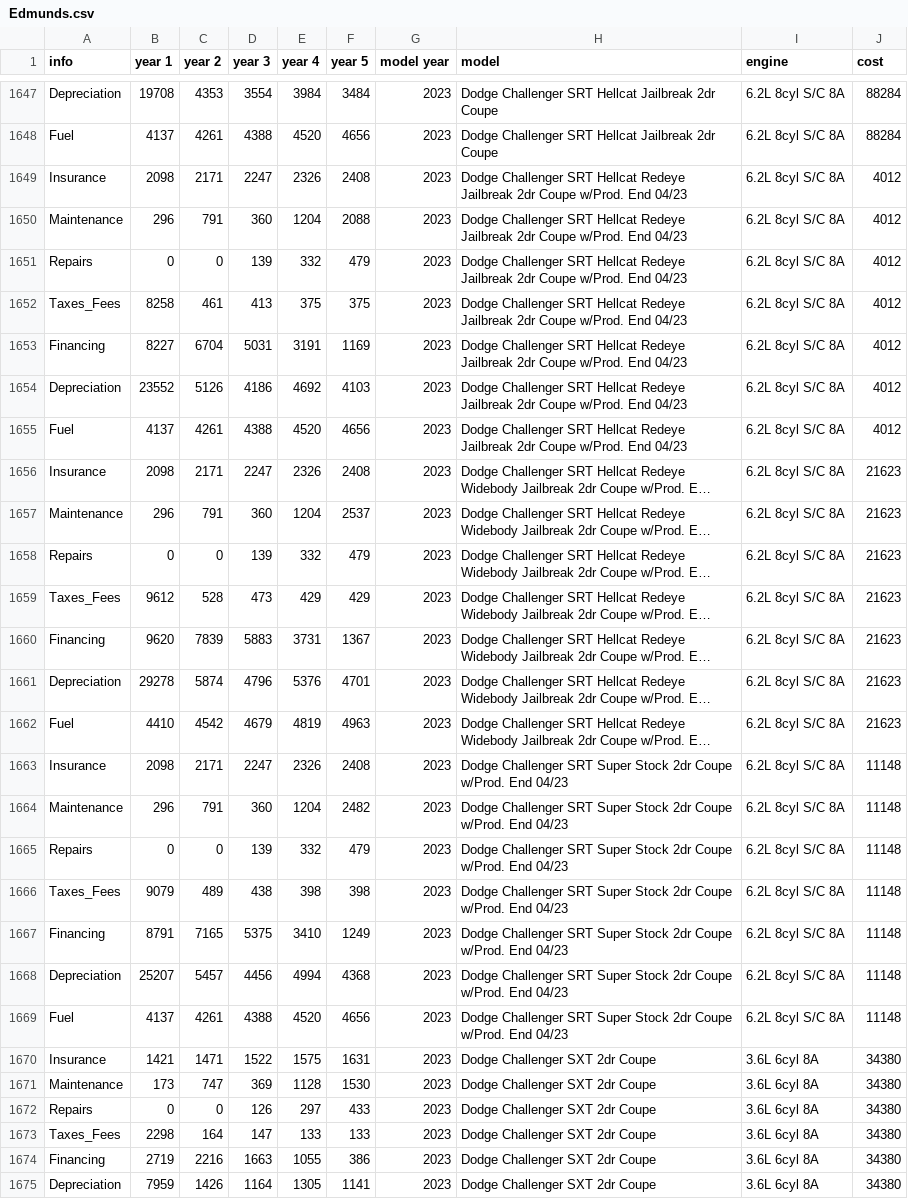
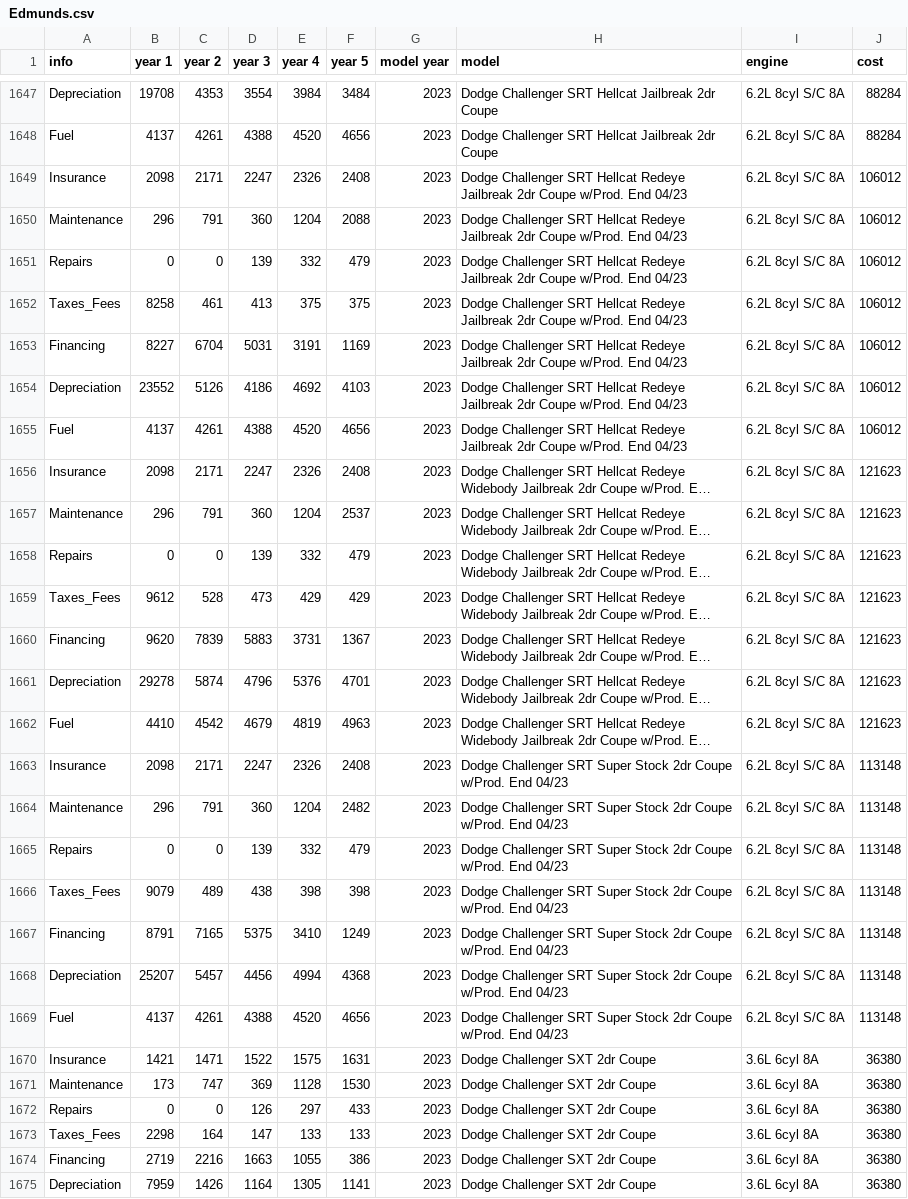
Before and after one commit to ekfrib23/project1-ev-ice, a CSV file: Resources/Edmunds.csv, drawn as a sheet; only a part is shown, gaps mark what is left out; long unchanged cells end in …; the diff covers the shown part only; the diff names each change by its address in the sheet, - before the commit and + after, or states it on an @@ line.

```diff
--- a/Resources/Edmunds.csv
+++ b/Resources/Edmunds.csv
-J1649:J1655 (cost): 4012
+J1649:J1655 (cost): 106012
-J1656:J1662 (cost): 21623
+J1656:J1662 (cost): 121623
-J1663:J1669 (cost): 11148
+J1663:J1669 (cost): 113148
-J1670:J1675 (cost): 34380
+J1670:J1675 (cost): 36380
```
Also changed, not shown: 164 edited cells elsewhere in this file, 1 other file.
